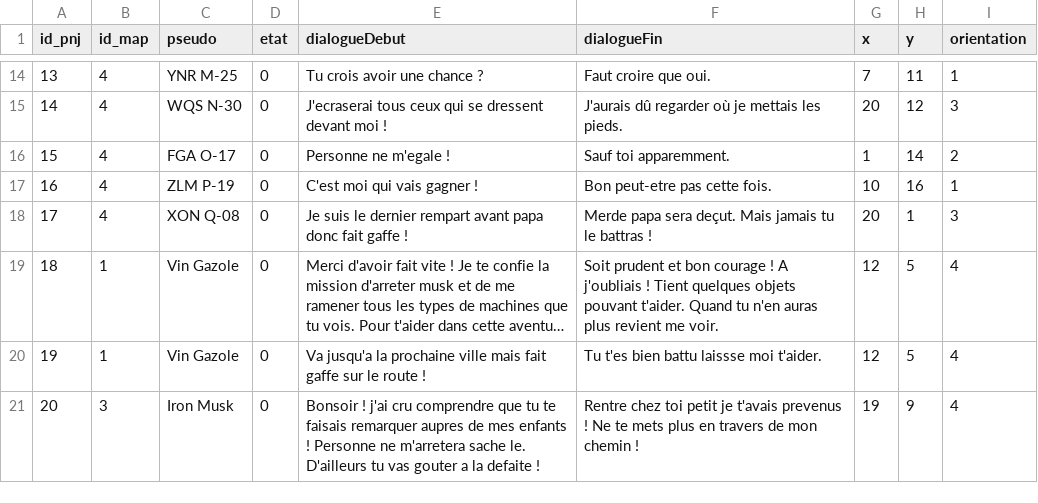
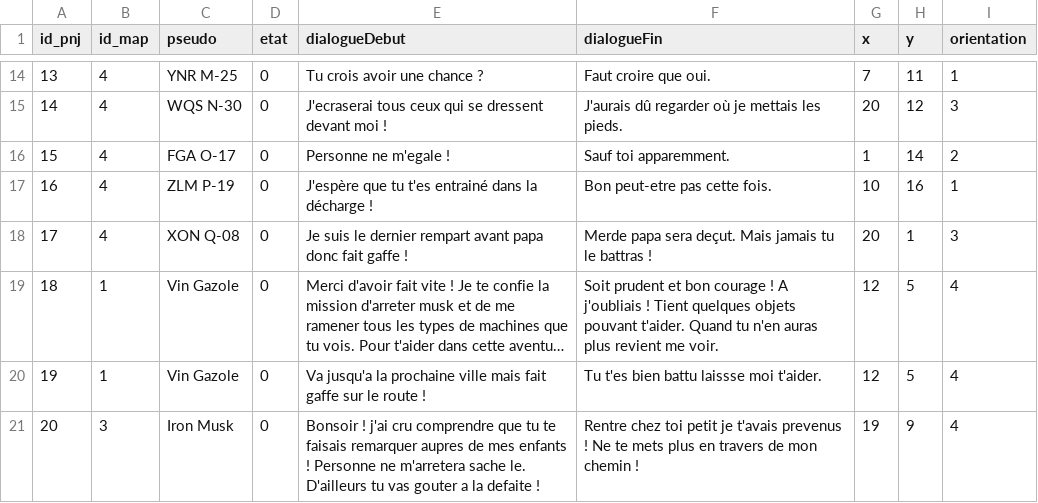
Before and after one commit to ThoomasKDS/Mechaquest, a CSV file: save/pnj.csv, drawn as a sheet; only a part is shown, gaps mark what is left out; long unchanged cells end in ….

```diff
--- a/save/pnj.csv
+++ b/save/pnj.csv
@@ -16,3 +16,3 @@ id_pnj,id_map,pseudo,etat,dialogueDebut,dialogueFin,x,y,orientation
 15,4,FGA O-17,0, Personne ne m'egale !, Sauf toi apparemment.,1,14,2
-16,4,ZLM P-19,0, C'est moi qui vais gagner !, Bon peut-etre pas cette fois.,10,16,1
+16,4,ZLM P-19,0, J'espère que tu t'es entrainé dans la décharge !, Bon peut-etre pas cette fois.,10,16,1
 17,4,XON Q-08,0, Je suis le dernier rempart avant papa donc fait gaffe !, Merde papa sera deçut. Mais jamais tu le battras !,20,1,3
```
Also changed, not shown: save/infomechas.csv, save/zone.csv, 4 other files.
